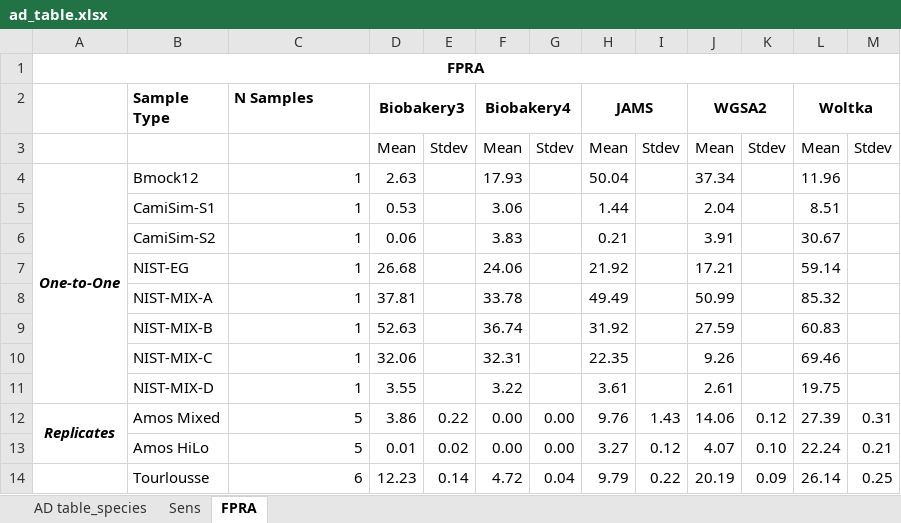
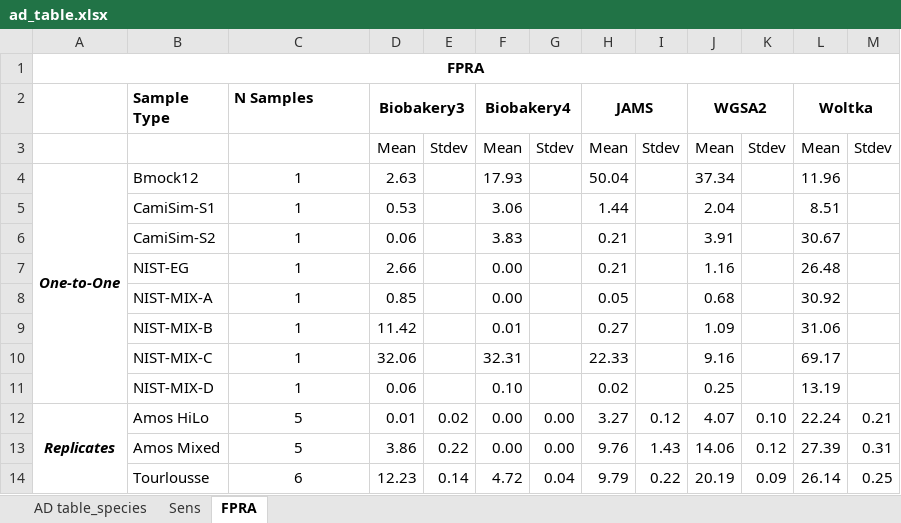
Before and after one commit to mvee18/benchmarkingpaper, an Excel workbook: utils/paper/ad_table.xlsx, sheet FPRA, drawn as a sheet; values as stored, in another font and other column widths than the file's, no borders; removed rows and columns are numbered as before the commit, all else as after; the diff names each change by its address in the sheet, - before the commit and + after, or states it on an @@ line.

```diff
--- a/utils/paper/ad_table.xlsx (sheet FPRA)
+++ b/utils/paper/ad_table.xlsx (sheet FPRA)
-C4:C11 alignment: right
+C4:C11 alignment: center
-D7 (Biobakery3): 26.68
+D7 (Biobakery3): 2.66
-F7 (Biobakery4): 24.06
+F7 (Biobakery4): 0.00
-H7 (JAMS): 21.92
+H7 (JAMS): 0.21
-J7 (WGSA2): 17.21
+J7 (WGSA2): 1.16
-L7 (Woltka): 59.14
+L7 (Woltka): 26.48
-D8 (Biobakery3): 37.81
+D8 (Biobakery3): 0.85
-F8 (Biobakery4): 33.78
+F8 (Biobakery4): 0.00
-H8 (JAMS): 49.49
+H8 (JAMS): 0.05
-J8 (WGSA2): 50.99
+J8 (WGSA2): 0.68
-L8 (Woltka): 85.32
+L8 (Woltka): 30.92
-D9 (Biobakery3): 52.63
+D9 (Biobakery3): 11.42
-F9 (Biobakery4): 36.74
+F9 (Biobakery4): 0.01
-H9 (JAMS): 31.92
+H9 (JAMS): 0.27
-J9 (WGSA2): 27.59
+J9 (WGSA2): 1.09
-L9 (Woltka): 60.83
+L9 (Woltka): 31.06
-H10 (JAMS): 22.35
+H10 (JAMS): 22.33
-J10 (WGSA2): 9.26
+J10 (WGSA2): 9.16
-L10 (Woltka): 69.46
+L10 (Woltka): 69.17
-D11 (Biobakery3): 3.55
+D11 (Biobakery3): 0.06
-F11 (Biobakery4): 3.22
+F11 (Biobakery4): 0.10
-H11 (JAMS): 3.61
+H11 (JAMS): 0.02
-J11 (WGSA2): 2.61
+J11 (WGSA2): 0.25
-L11 (Woltka): 19.75
+L11 (Woltka): 13.19
-row 12: Replicates | Amos Mixed | 5 | 3.86 | 0.22 | 0.00 | 0.00 | 9.76 | 1.43 | 14.06 | 0.12 | 27.39 | 0.31
-A12: (empty)
+A12: Replicates
+A12:A14 merged
-C12 alignment: right
+C12 alignment: center
+row 13:  | Amos Mixed | 5 | 3.86 | 0.22 | 0.00 | 0.00 | 9.76 | 1.43 | 14.06 | 0.12 | 27.39 | 0.31
-C14 alignment: right
+C14 alignment: center
```
Also changed, not shown: sheet Sens, sheet AD table_species, 39 other files.
